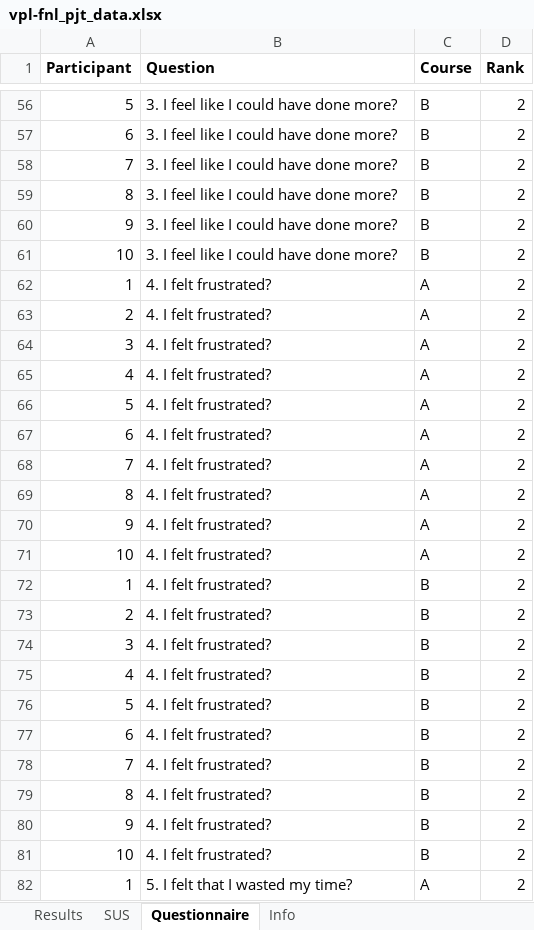
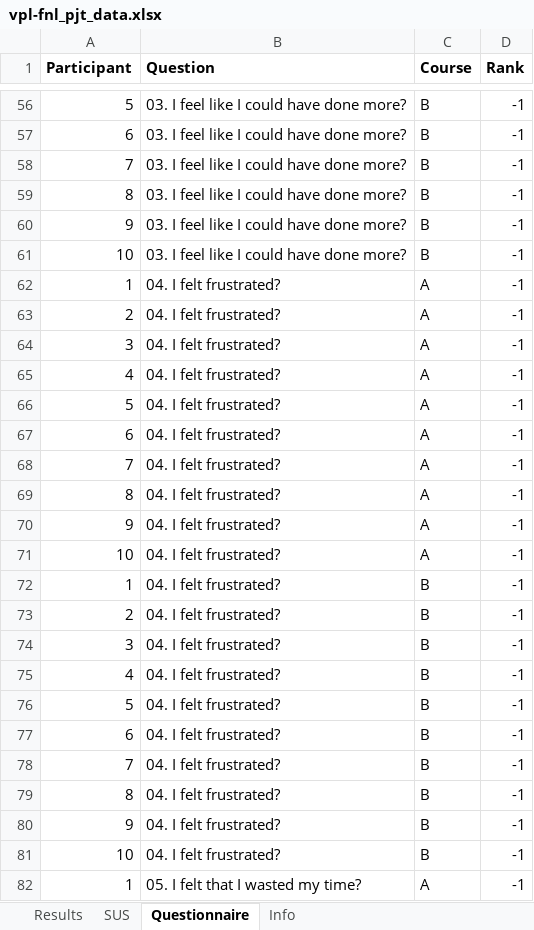
Before and after one commit to mecha-rm/HCI-FNL_PJT, an Excel workbook: imports/vpl-fnl_pjt_data.xlsx, sheet Questionnaire, drawn as a sheet; only a part is shown, gaps mark what is left out; values as stored, in another font and other column widths than the file's, no borders; the diff covers the shown part only; the diff names each change by its address in the sheet, - before the commit and + after, or states it on an @@ line.

Commit message:
Added Diverging Stacked Bar Graphs
Added the stacked diverging bar graphs. The data isn't in yet, but the code is there. Just need to do the Friedman or Wilcoxon tests and then the code portion is pretty much done.

```diff
--- a/imports/vpl-fnl_pjt_data.xlsx (sheet Questionnaire)
+++ b/imports/vpl-fnl_pjt_data.xlsx (sheet Questionnaire)
-B56:B61 (Question): 3. I feel like I could have done more?
+B56:B61 (Question): 03. I feel like I could have done more?
-D56:D82 (Rank): 2
+D56:D82 (Rank): -1
-B62:B81 (Question): 4. I felt frustrated?
+B62:B81 (Question): 04. I felt frustrated?
-B82 (Question): 5. I felt that I wasted my time?
+B82 (Question): 05. I felt that I wasted my time?
```
Also changed, not shown: 186 edited cells elsewhere in this sheet, sheet SUS, 1 other file.
